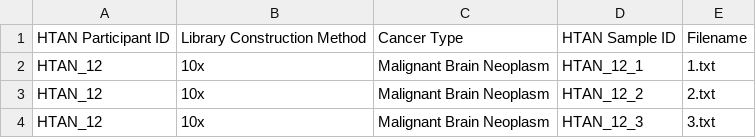
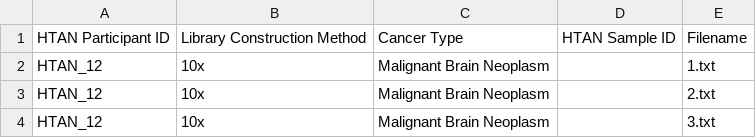
Before and after one commit to nf-osi/data_curator, a CSV file: HTAN-data-pipeline/HTAPP_manifest_valid.csv, drawn as a sheet.

Commit message:
updating upload manifest backend

```diff
--- a/HTAN-data-pipeline/HTAPP_manifest_valid.csv
+++ b/HTAN-data-pipeline/HTAPP_manifest_valid.csv
@@ -1,4 +1,4 @@
 HTAN Participant ID,Library Construction Method,Cancer Type,HTAN Sample ID,Filename
-HTAN_12,10x,Malignant Brain Neoplasm,HTAN_12_1,1.txt
-HTAN_12,10x,Malignant Brain Neoplasm,HTAN_12_2,2.txt
-HTAN_12,10x,Malignant Brain Neoplasm,HTAN_12_3,3.txt
+HTAN_12,10x,Malignant Brain Neoplasm,,1.txt
+HTAN_12,10x,Malignant Brain Neoplasm,,2.txt
+HTAN_12,10x,Malignant Brain Neoplasm,,3.txt
```
Also changed, not shown: 1 other file.
